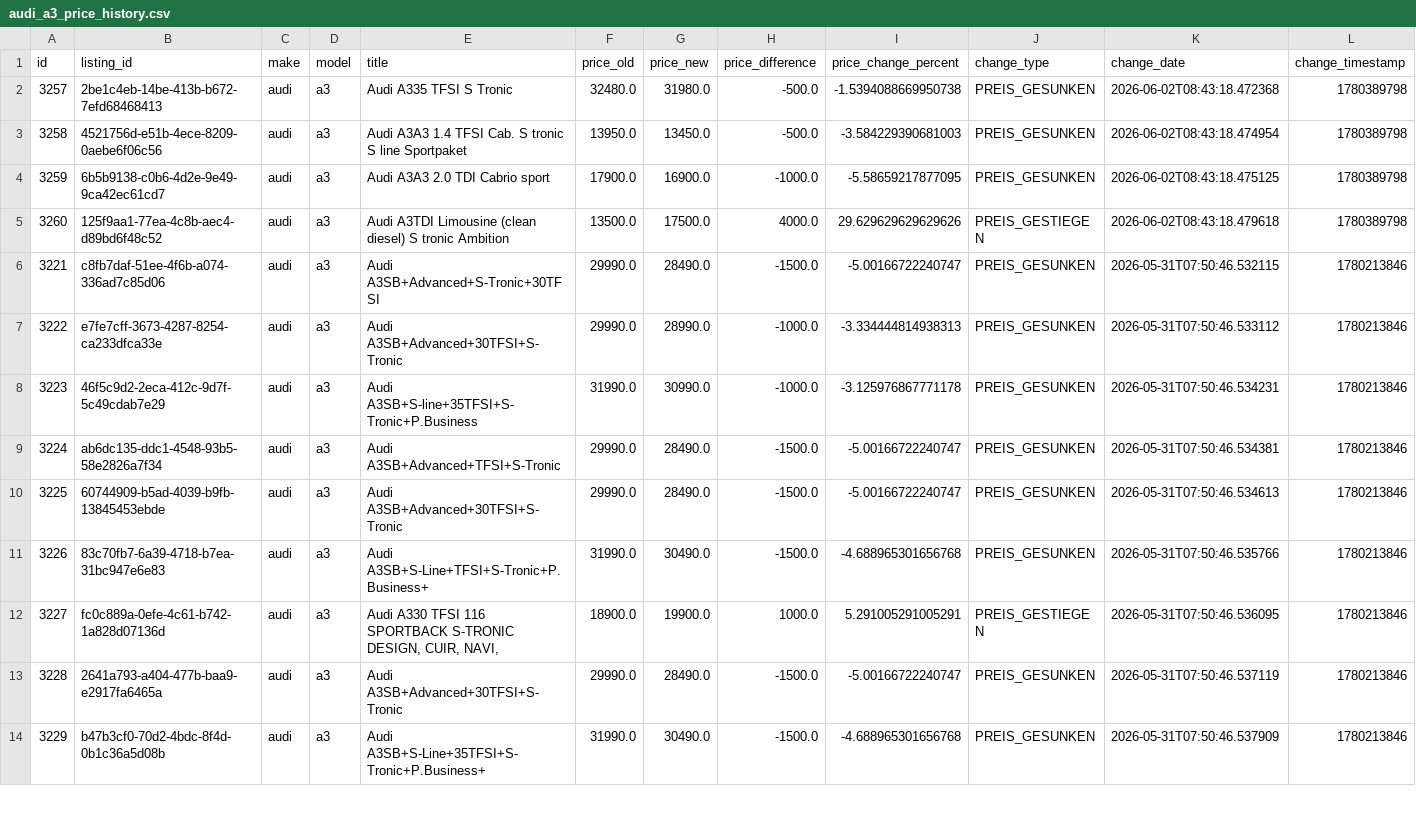
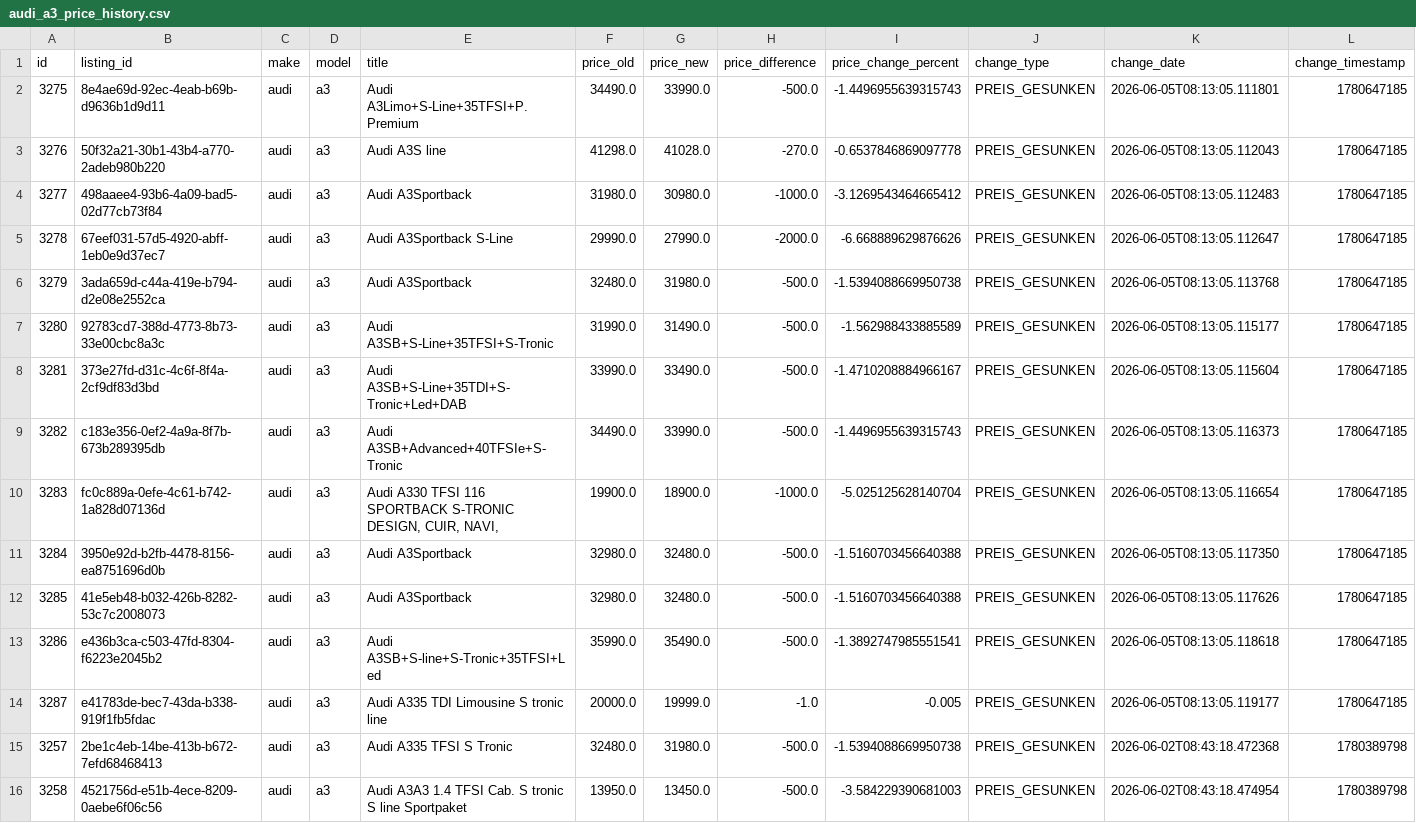
Before and after one commit to masterries/AutoAnalyse, a CSV file: scrapper/data/audi_a3_price_history.csv, drawn as a sheet; only a part is shown; the shorter side is filled out with more unchanged rows; rows hold the shown columns only; the diff names each change by its address in the sheet, - before the commit and + after, or states it on an @@ line.

```diff
--- a/scrapper/data/audi_a3_price_history.csv
+++ b/scrapper/data/audi_a3_price_history.csv
+row 2: 3275 | 8e4ae69d-92ec-4eab-b69b-d9636b1d9d11 | audi | a3 | Audi A3Limo+S-Line+35TFSI+P.Premium | 34490.0 | 33990.0 | -500.0 | -1.4496955639315743 | PREIS_GESUNKEN | 2026-06-05T08:13:05.111801 | 1780647185
+row 3: 3276 | 50f32a21-30b1-43b4-a770-2adeb980b220 | audi | a3 | Audi A3S line | 41298.0 | 41028.0 | -270.0 | -0.6537846869097778 | PREIS_GESUNKEN | 2026-06-05T08:13:05.112043 | 1780647185
+row 4: 3277 | 498aaee4-93b6-4a09-bad5-02d77cb73f84 | audi | a3 | Audi A3Sportback | 31980.0 | 30980.0 | -1000.0 | -3.1269543464665412 | PREIS_GESUNKEN | 2026-06-05T08:13:05.112483 | 1780647185
+row 5: 3278 | 67eef031-57d5-4920-abff-1eb0e9d37ec7 | audi | a3 | Audi A3Sportback S-Line | 29990.0 | 27990.0 | -2000.0 | -6.668889629876626 | PREIS_GESUNKEN | 2026-06-05T08:13:05.112647 | 1780647185
+row 6: 3279 | 3ada659d-c44a-419e-b794-d2e08e2552ca | audi | a3 | Audi A3Sportback | 32480.0 | 31980.0 | -500.0 | -1.5394088669950738 | PREIS_GESUNKEN | 2026-06-05T08:13:05.113768 | 1780647185
+row 7: 3280 | 92783cd7-388d-4773-8b73-33e00cbc8a3c | audi | a3 | Audi A3SB+S-Line+35TFSI+S-Tronic | 31990.0 | 31490.0 | -500.0 | -1.562988433885589 | PREIS_GESUNKEN | 2026-06-05T08:13:05.115177 | 1780647185
+row 8: 3281 | 373e27fd-d31c-4c6f-8f4a-2cf9df83d3bd | audi | a3 | Audi A3SB+S-Line+35TDI+S-Tronic+Led+DAB | 33990.0 | 33490.0 | -500.0 | -1.4710208884966167 | PREIS_GESUNKEN | 2026-06-05T08:13:05.115604 | 1780647185
+row 9: 3282 | c183e356-0ef2-4a9a-8f7b-673b289395db | audi | a3 | Audi A3SB+Advanced+40TFSIe+S-Tronic | 34490.0 | 33990.0 | -500.0 | -1.4496955639315743 | PREIS_GESUNKEN | 2026-06-05T08:13:05.116373 | 1780647185
+row 10: 3283 | fc0c889a-0efe-4c61-b742-1a828d07136d | audi | a3 | Audi A330 TFSI 116 SPORTBACK S-TRONIC DESIGN, CUIR, NAVI, | 19900.0 | 18900.0 | -1000.0 | -5.025125628140704 | PREIS_GESUNKEN | 2026-06-05T08:13:05.116654 | 1780647185
+row 11: 3284 | 3950e92d-b2fb-4478-8156-ea8751696d0b | audi | a3 | Audi A3Sportback | 32980.0 | 32480.0 | -500.0 | -1.5160703456640388 | PREIS_GESUNKEN | 2026-06-05T08:13:05.117350 | 1780647185
+row 12: 3285 | 41e5eb48-b032-426b-8282-53c7c2008073 | audi | a3 | Audi A3Sportback | 32980.0 | 32480.0 | -500.0 | -1.5160703456640388 | PREIS_GESUNKEN | 2026-06-05T08:13:05.117626 | 1780647185
+row 13: 3286 | e436b3ca-c503-47fd-8304-f6223e2045b2 | audi | a3 | Audi A3SB+S-line+S-Tronic+35TFSI+Led | 35990.0 | 35490.0 | -500.0 | -1.3892747985551541 | PREIS_GESUNKEN | 2026-06-05T08:13:05.118618 | 1780647185
+row 14: 3287 | e41783de-bec7-43da-b338-919f1fb5fdac | audi | a3 | Audi A335 TDI Limousine S tronic line | 20000.0 | 19999.0 | -1.0 | -0.005 | PREIS_GESUNKEN | 2026-06-05T08:13:05.119177 | 1780647185
```
Also changed, not shown: scrapper/data/audi_a1_price_history.csv, scrapper/data/audi_a3_listings.csv, 55 other files.
